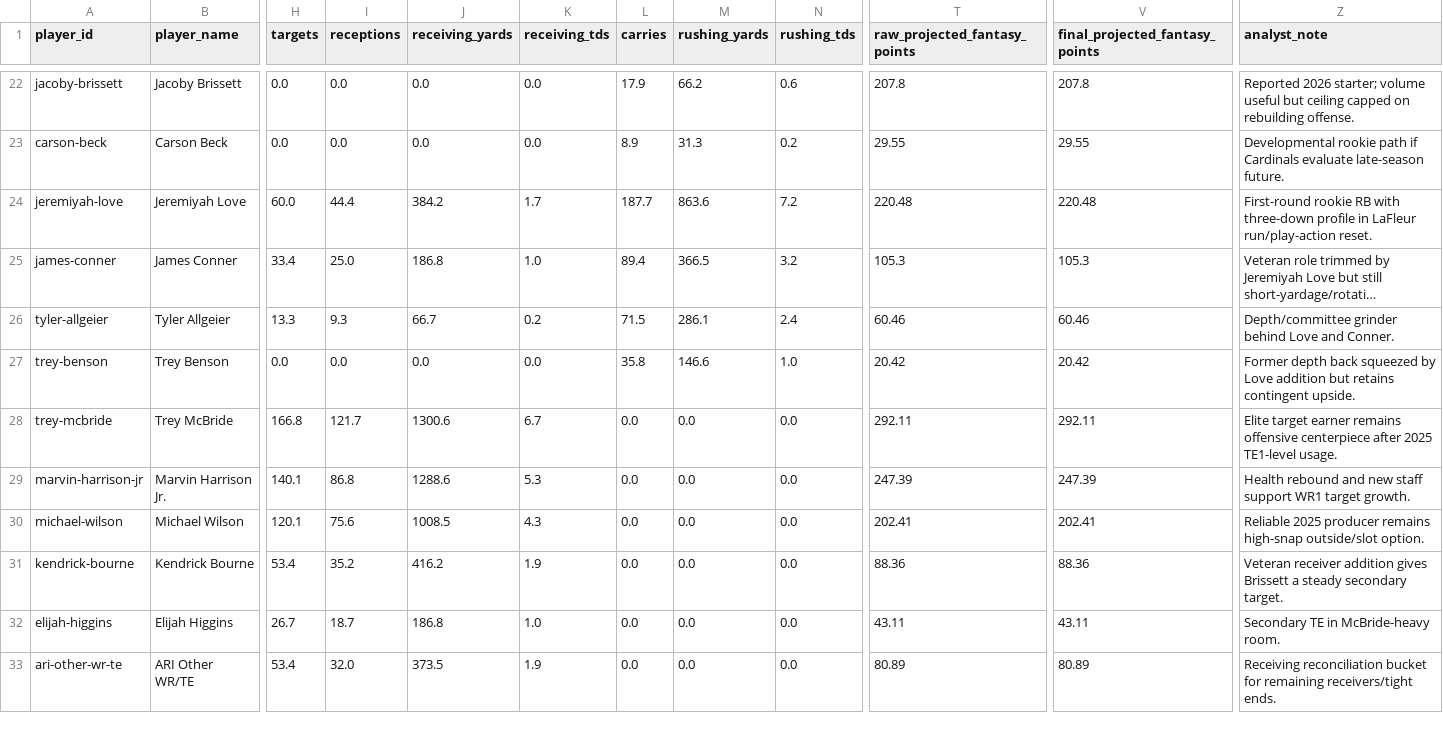
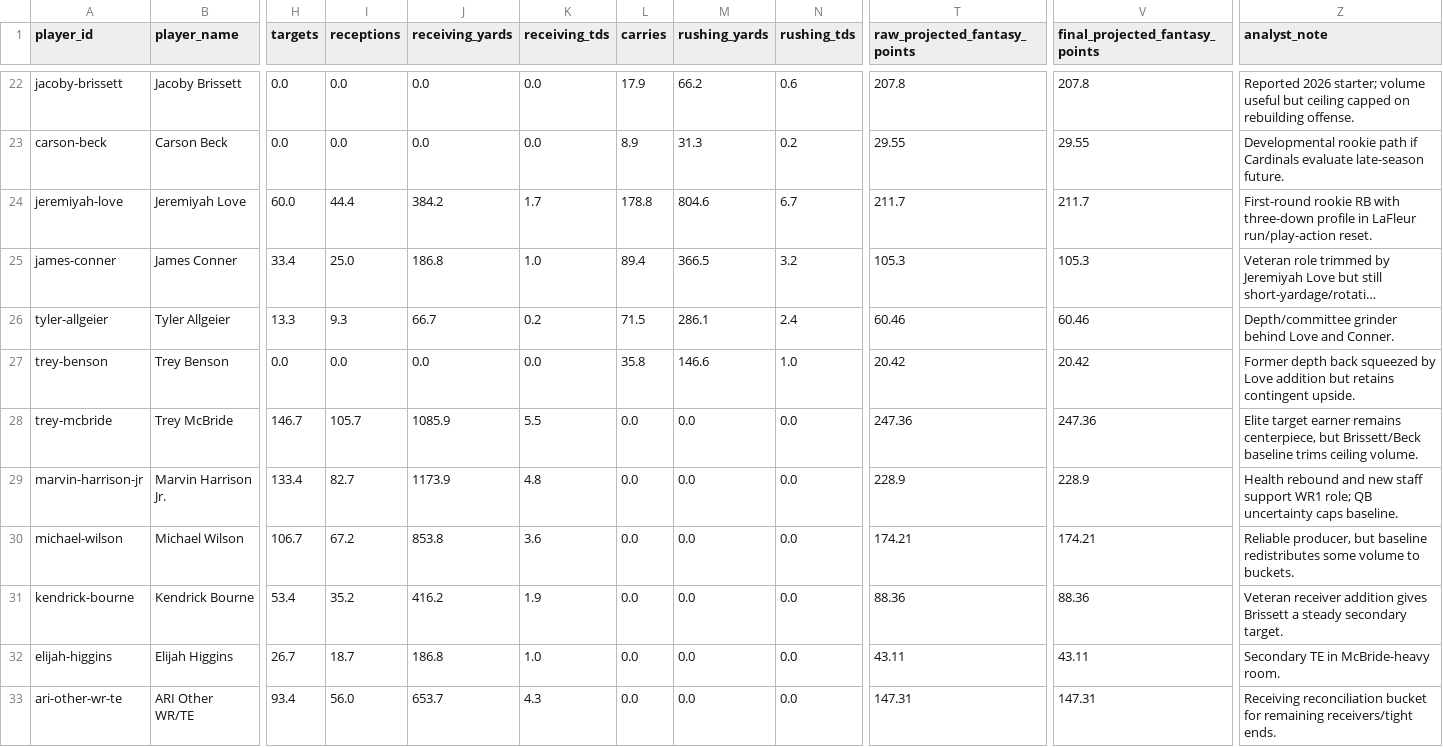
Before and after one commit to adesmarais944/tierforge, a CSV file: seasons/2026/data/projections/processed/player_projections_full_ppr.csv, drawn as a sheet; only a part is shown, gaps mark what is left out; long unchanged cells end in …; the diff covers the shown part only; the diff names each change by its address in the sheet, - before the commit and + after, or states it on an @@ line.

```diff
--- a/seasons/2026/data/projections/processed/player_projections_full_ppr.csv
+++ b/seasons/2026/data/projections/processed/player_projections_full_ppr.csv
-L24 (carries): 187.7
+L24 (carries): 178.8
-M24 (rushing_yards): 863.6
+M24 (rushing_yards): 804.6
-N24 (rushing_tds): 7.2
+N24 (rushing_tds): 6.7
-T24 (raw_projected_fantasy_points): 220.48
+T24 (raw_projected_fantasy_points): 211.7
-V24 (final_projected_fantasy_points): 220.48
+V24 (final_projected_fantasy_points): 211.7
-H28 (targets): 166.8
+H28 (targets): 146.7
-I28 (receptions): 121.7
+I28 (receptions): 105.7
-J28 (receiving_yards): 1300.6
+J28 (receiving_yards): 1085.9
-K28 (receiving_tds): 6.7
+K28 (receiving_tds): 5.5
-T28 (raw_projected_fantasy_points): 292.11
+T28 (raw_projected_fantasy_points): 247.36
-V28 (final_projected_fantasy_points): 292.11
+V28 (final_projected_fantasy_points): 247.36
-Z28 (analyst_note): …earner remains offensive centerpiece after 2025 TE1-level usage.
+Z28 (analyst_note): …earner remains centerpiece, but Brissett/Beck baseline trims ceiling volume.
-H29 (targets): 140.1
+H29 (targets): 133.4
-I29 (receptions): 86.8
+I29 (receptions): 82.7
-J29 (receiving_yards): 1288.6
+J29 (receiving_yards): 1173.9
-K29 (receiving_tds): 5.3
+K29 (receiving_tds): 4.8
-T29 (raw_projected_fantasy_points): 247.39
+T29 (raw_projected_fantasy_points): 228.9
-V29 (final_projected_fantasy_points): 247.39
+V29 (final_projected_fantasy_points): 228.9
-Z29 (analyst_note): …support WR1 target growth.
+Z29 (analyst_note): …support WR1 role; QB uncertainty caps baseline.
-H30 (targets): 120.1
+H30 (targets): 106.7
-I30 (receptions): 75.6
+I30 (receptions): 67.2
-J30 (receiving_yards): 1008.5
+J30 (receiving_yards): 853.8
-K30 (receiving_tds): 4.3
+K30 (receiving_tds): 3.6
-T30 (raw_projected_fantasy_points): 202.41
+T30 (raw_projected_fantasy_points): 174.21
-V30 (final_projected_fantasy_points): 202.41
+V30 (final_projected_fantasy_points): 174.21
-Z30 (analyst_note): Reliable 2025 producer remains high-snap outside/slot option.
+Z30 (analyst_note): Reliable producer, but baseline redistributes some volume to buckets.
-H33 (targets): 53.4
+H33 (targets): 93.4
-I33 (receptions): 32.0
+I33 (receptions): 56.0
-J33 (receiving_yards): 373.5
+J33 (receiving_yards): 653.7
-K33 (receiving_tds): 1.9
+K33 (receiving_tds): 4.3
-T33 (raw_projected_fantasy_points): 80.89
+T33 (raw_projected_fantasy_points): 147.31
-V33 (final_projected_fantasy_points): 80.89
+V33 (final_projected_fantasy_points): 147.31
```
Also changed, not shown: 62 edited cells elsewhere in this file, seasons/2026/data/projections/processed/player_projections_half_ppr.csv, seasons/2026/data/projections/processed/player_rankings_full_ppr.csv, 5 other files.
